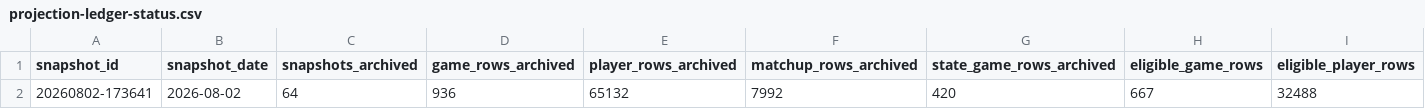
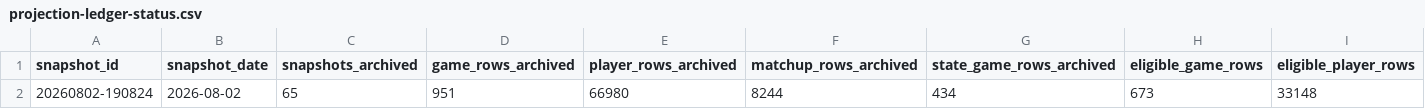
Before and after one commit to tjohnschultz/thesabrhood, a CSV file: data/derived/projection-ledger-status.csv, drawn as a sheet; only a part is shown; removed rows and columns are numbered as before the commit, all else as after; rows hold the shown columns only; the diff names each change by its address in the sheet, - before the commit and + after, or states it on an @@ line.

```diff
--- a/data/derived/projection-ledger-status.csv
+++ b/data/derived/projection-ledger-status.csv
-row 2: 20260802-173641 | 2026-08-02 | 64 | 936 | 65132 | 7992 | 420 | 667 | 32488
+row 2: 20260802-190824 | 2026-08-02 | 65 | 951 | 66980 | 8244 | 434 | 673 | 33148
```
Also changed, not shown: data/derived/daily-game-inputs.csv, data/derived/daily-matchup-event-model-card.csv, 25 other files.
